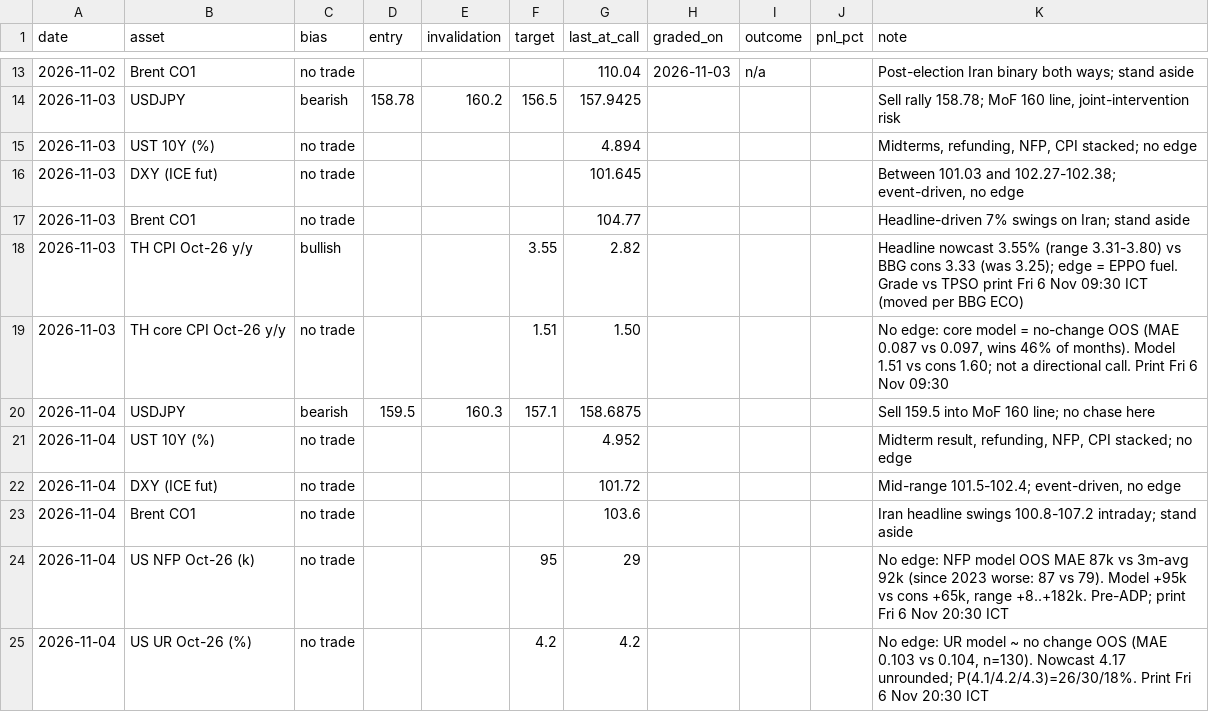
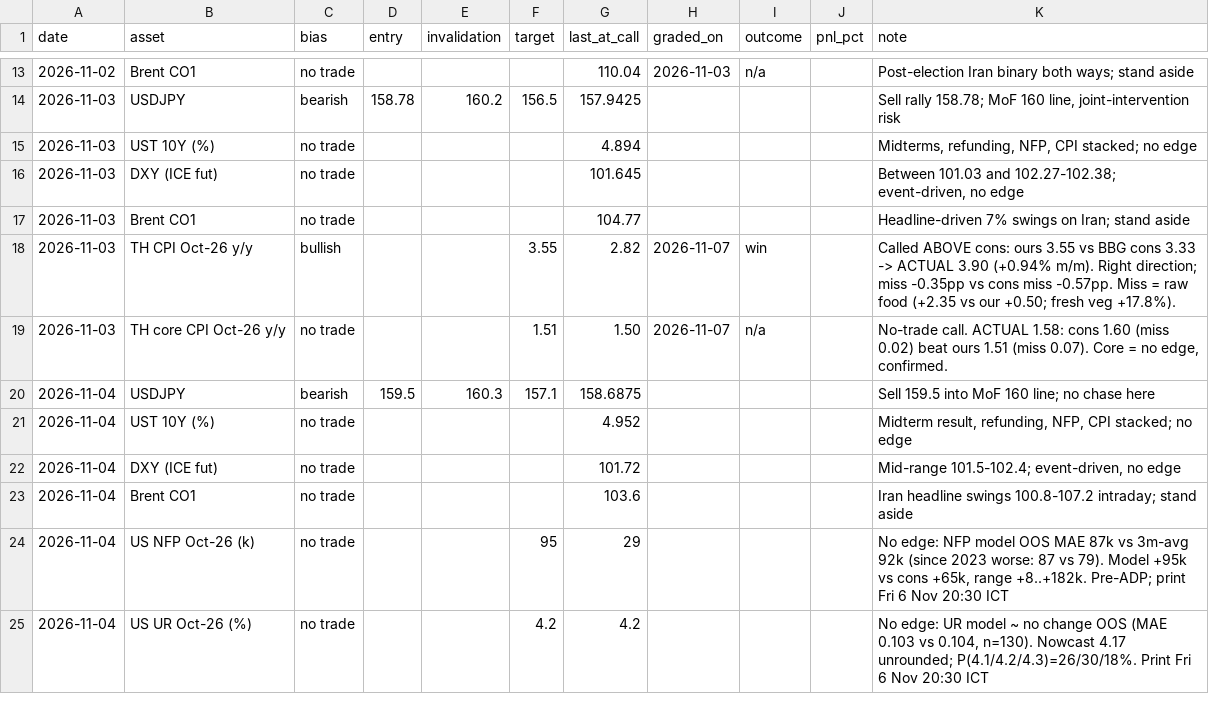
Before and after one commit to patsrivanich123/Trading-outputs, a CSV file: journal/calls.csv, drawn as a sheet; only a part is shown, gaps mark what is left out.

```diff
--- a/journal/calls.csv
+++ b/journal/calls.csv
@@ -17,4 +17,4 @@ date,asset,bias,entry,invalidation,target,last_at_call,graded_on,outcome,pnl_pct
 2026-11-03,Brent CO1,no trade,,,,104.77,,,,Headline-driven 7% swings on Iran; stand aside
-2026-11-03,TH CPI Oct-26 y/y,bullish,,,3.55,2.82,,,,Headline nowcast 3.55% (range 3.31-3.80) vs BBG cons 3.33 (was 3.25); edge = EPPO fuel. Grade vs TPSO print Fri 6 Nov 09:30 ICT (moved per BBG ECO)
-2026-11-03,TH core CPI Oct-26 y/y,no trade,,,1.51,1.50,,,,"No edge: core model = no-change OOS (MAE 0.087 vs 0.097, wins 46% of months). Model 1.51 vs cons 1.60; not a directional call. Print Fri 6 Nov 09:30"
+2026-11-03,TH CPI Oct-26 y/y,bullish,,,3.55,2.82,2026-11-07,win,,Called ABOVE cons: ours 3.55 vs BBG cons 3.33 -> ACTUAL 3.90 (+0.94% m/m). Right direction; miss -0.35pp vs cons miss -0.57pp. Miss = raw food (+2.35 vs our +0.50; fresh veg +17.8%).
+2026-11-03,TH core CPI Oct-26 y/y,no trade,,,1.51,1.50,2026-11-07,n/a,,"No-trade call. ACTUAL 1.58: cons 1.60 (miss 0.02) beat ours 1.51 (miss 0.07). Core = no edge, confirmed."
 2026-11-04,USDJPY,bearish,159.5,160.3,157.1,158.6875,,,,Sell 159.5 into MoF 160 line; no chase here
```
Also changed, not shown: 15 other files.
